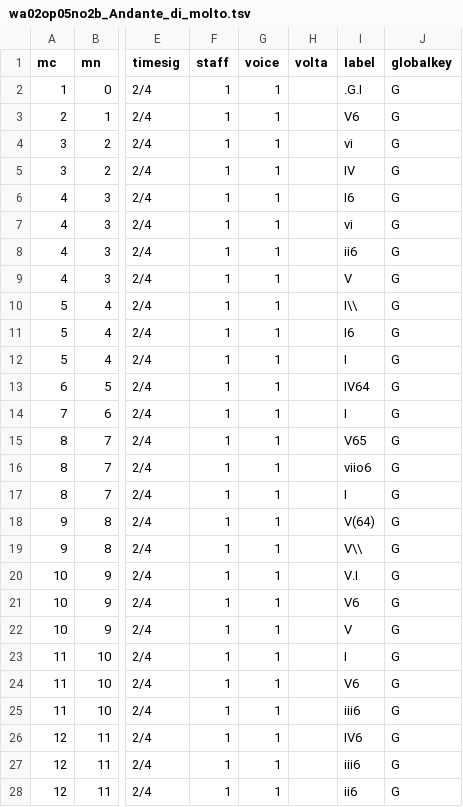
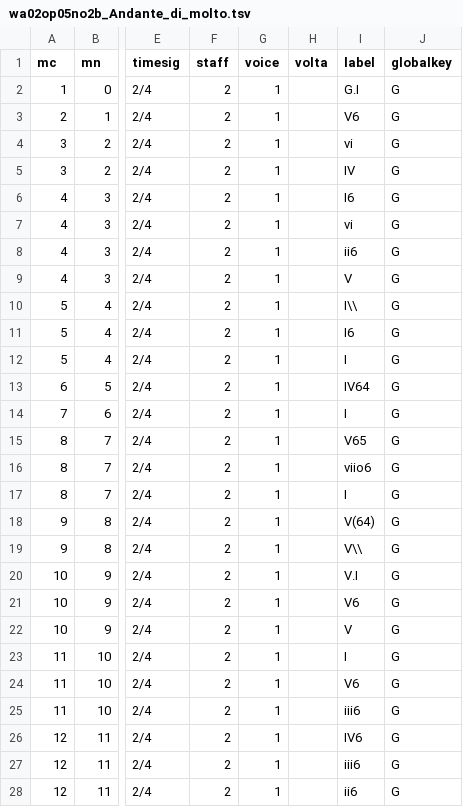
Before and after one commit to DCMLab/jc_bach_sonatas, a TSV file: harmonies/wa02op05no2b_Andante_di_molto.tsv, drawn as a sheet; only a part is shown, gaps mark what is left out; the diff covers the shown part only; the diff names each change by its address in the sheet, - before the commit and + after, or states it on an @@ line.

```diff
--- a/harmonies/wa02op05no2b_Andante_di_molto.tsv
+++ b/harmonies/wa02op05no2b_Andante_di_molto.tsv
-F2:F28 (staff): 1
+F2:F28 (staff): 2
-I2 (label): .G.I
+I2 (label): G.I
```
Also changed, not shown: 101 edited cells elsewhere in this file, harmonies/wa01op05no1a_Allegretto.tsv, harmonies/wa01op05no1b_Tempo_di_Minuetto.tsv, 14 other files.
